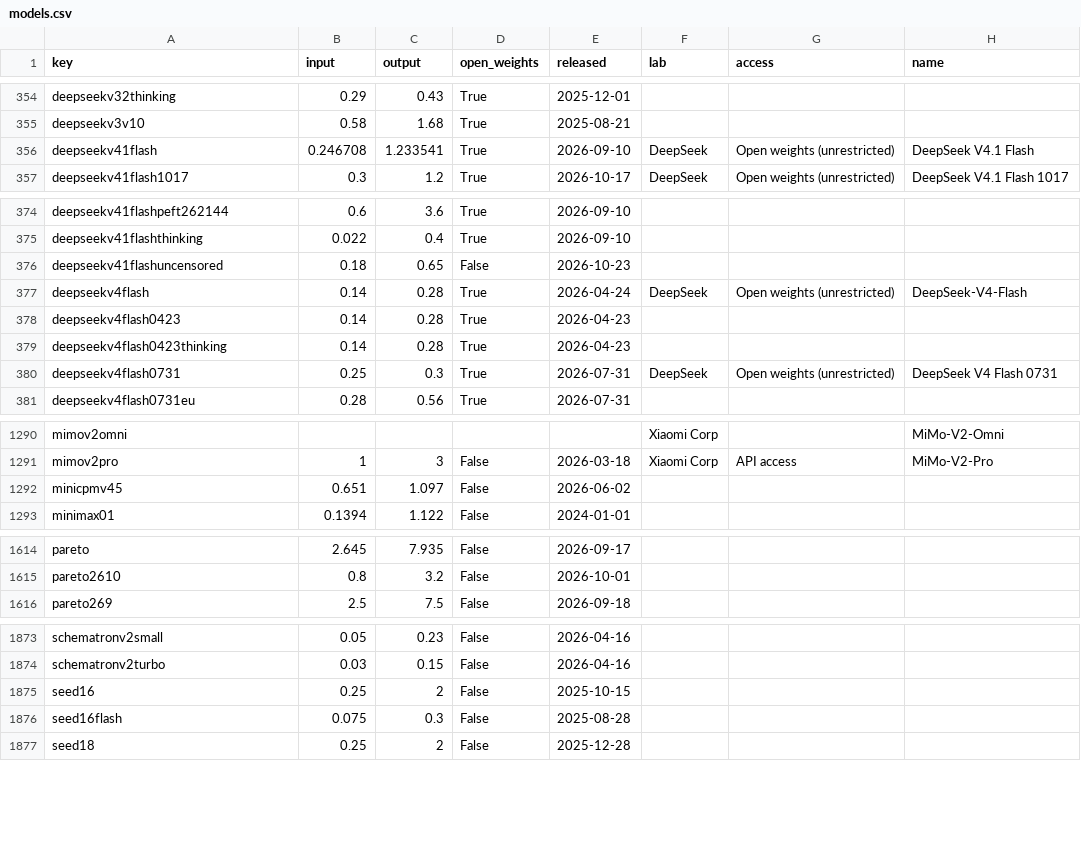
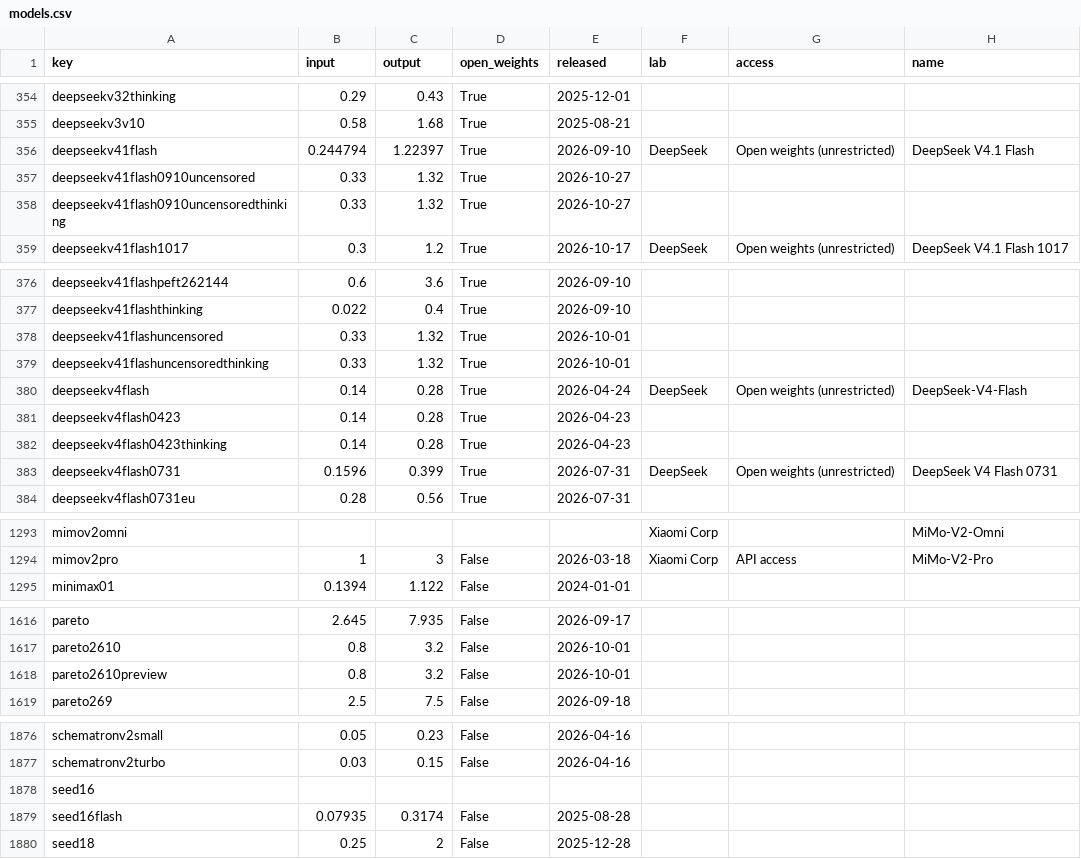
Before and after one commit to Baobababab/ai-benchmark-check, a CSV file: data/models.csv, drawn as a sheet; only a part is shown, gaps mark what is left out; the diff covers the shown part only.

```diff
--- a/data/models.csv
+++ b/data/models.csv
@@ -355,3 +355,5 @@ deepseekv32thinking,0.29,0.43,True,2025-12-01,,,
 deepseekv3v10,0.58,1.68,True,2025-08-21,,,
-deepseekv41flash,0.246708,1.233541,True,2026-09-10,DeepSeek,Open weights (unrestricted),DeepSeek V4.1 Flash
+deepseekv41flash,0.244794,1.22397,True,2026-09-10,DeepSeek,Open weights (unrestricted),DeepSeek V4.1 Flash
+deepseekv41flash0910uncensored,0.33,1.32,True,2026-10-27,,,
+deepseekv41flash0910uncensoredthinking,0.33,1.32,True,2026-10-27,,,
 deepseekv41flash1017,0.3,1.2,True,2026-10-17,DeepSeek,Open weights (unrestricted),DeepSeek V4.1 Flash 1017
@@ -375,3 +377,4 @@ deepseekv41flashpeft262144,0.6,3.6,True,2026-09-10,,,
 deepseekv41flashthinking,0.022,0.4,True,2026-09-10,,,
-deepseekv41flashuncensored,0.18,0.65,False,2026-10-23,,,
+deepseekv41flashuncensored,0.33,1.32,True,2026-10-01,,,
+deepseekv41flashuncensoredthinking,0.33,1.32,True,2026-10-01,,,
 deepseekv4flash,0.14,0.28,True,2026-04-24,DeepSeek,Open weights (unrestricted),DeepSeek-V4-Flash
@@ -379,3 +382,3 @@ deepseekv4flash0423,0.14,0.28,True,2026-04-23,,,
 deepseekv4flash0423thinking,0.14,0.28,True,2026-04-23,,,
-deepseekv4flash0731,0.25,0.3,True,2026-07-31,DeepSeek,Open weights (unrestricted),DeepSeek V4 Flash 0731
+deepseekv4flash0731,0.1596,0.399,True,2026-07-31,DeepSeek,Open weights (unrestricted),DeepSeek V4 Flash 0731
 deepseekv4flash0731eu,0.28,0.56,True,2026-07-31,,,
@@ -1291,3 +1294,2 @@ mimov2omni,,,,,Xiaomi Corp,,MiMo-V2-Omni
 mimov2pro,1,3,False,2026-03-18,Xiaomi Corp,API access,MiMo-V2-Pro
-minicpmv45,0.651,1.097,False,2026-06-02,,,
 minimax01,0.1394,1.122,False,2024-01-01,,,
@@ -1615,2 +1617,3 @@ pareto,2.645,7.935,False,2026-09-17,,,
 pareto2610,0.8,3.2,False,2026-10-01,,,
+pareto2610preview,0.8,3.2,False,2026-10-01,,,
 pareto269,2.5,7.5,False,2026-09-18,,,
@@ -1874,4 +1877,4 @@ schematronv2small,0.05,0.23,False,2026-04-16,,,
 schematronv2turbo,0.03,0.15,False,2026-04-16,,,
-seed16,0.25,2,False,2025-10-15,,,
-seed16flash,0.075,0.3,False,2025-08-28,,,
+seed16,,,,,,,
+seed16flash,0.07935,0.3174,False,2025-08-28,,,
 seed18,0.25,2,False,2025-12-28,,,
```
Also changed, not shown: 15 edited cells elsewhere in this file, data/scores.csv, 2 other files.
